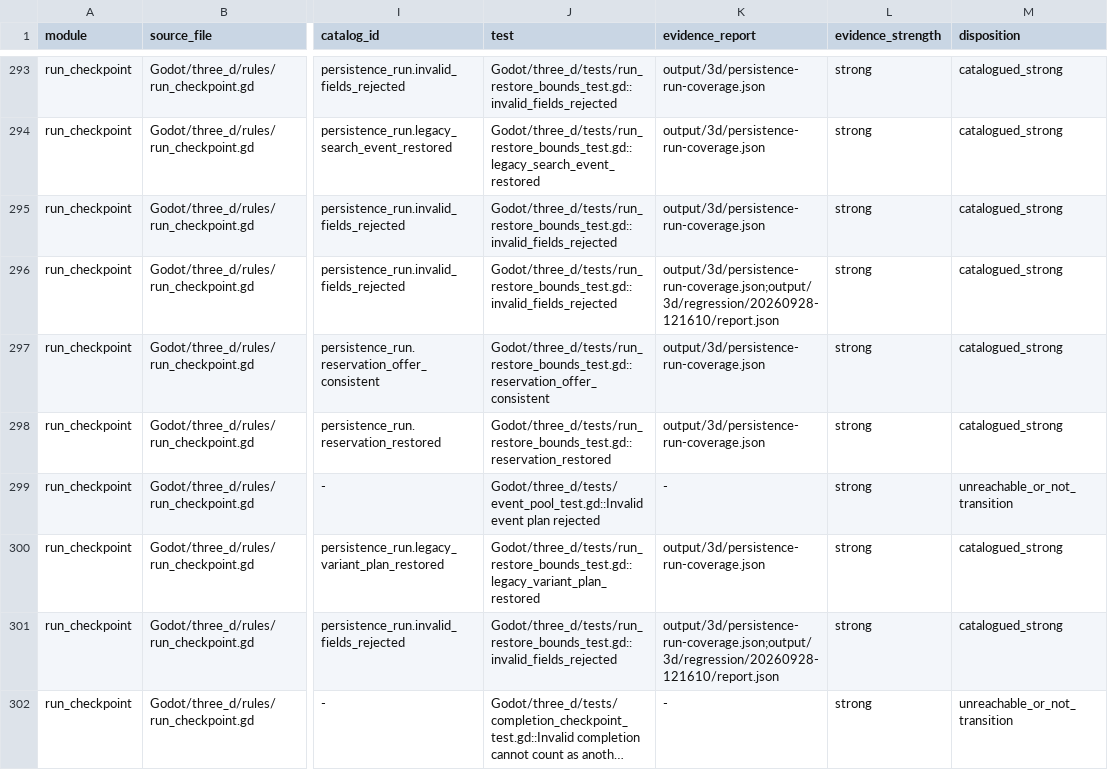
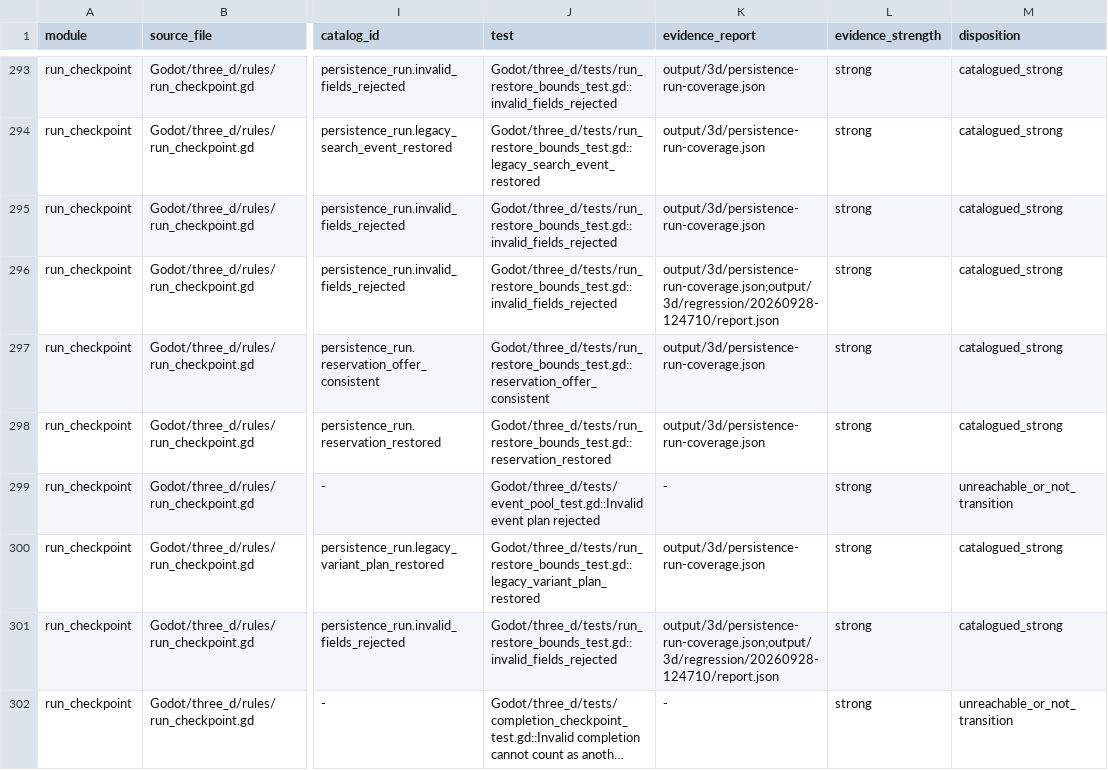
Before and after one commit to spring10-15/Texas-pub, a CSV file: docs/3d-production/external-handoff/A8-global-catalog-audit/current-tree-branch-inventory.csv, drawn as a sheet; only a part is shown, gaps mark what is left out; long unchanged cells end in …; the diff covers the shown part only; the diff names each change by its address in the sheet, - before the commit and + after, or states it on an @@ line.

Commit message:
audit: verify legacy transfer evidence

```diff
--- a/docs/3d-production/external-handoff/A8-global-catalog-audit/current-tree-branch-inventory.csv
+++ b/docs/3d-production/external-handoff/A8-global-catalog-audit/current-tree-branch-inventory.csv
-K296 (evidence_report): output/3d/persistence-run-coverage.json;output/3d/regression/20260928-121610/report.json
+K296 (evidence_report): output/3d/persistence-run-coverage.json;output/3d/regression/20260928-124710/report.json
-K301 (evidence_report): output/3d/persistence-run-coverage.json;output/3d/regression/20260928-121610/report.json
+K301 (evidence_report): output/3d/persistence-run-coverage.json;output/3d/regression/20260928-124710/report.json
```
Also changed, not shown: 68 edited cells elsewhere in this file, 2 other files.
